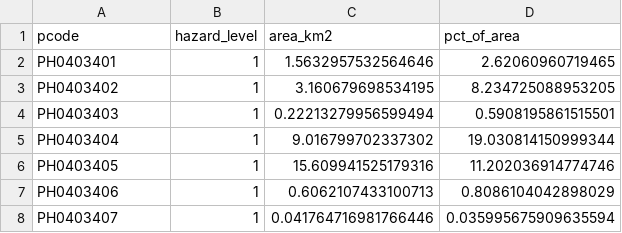
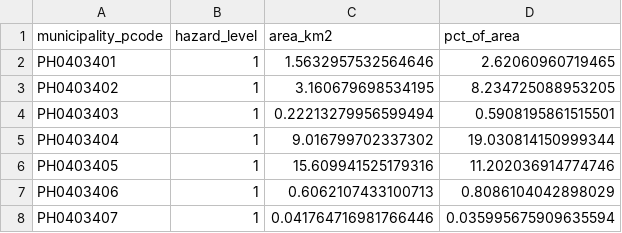
Before and after one commit to mark-erwin/epiflood-api, a CSV file: api/data/gis/processed/municipality_flood_hazard.csv, drawn as a sheet; only a part is shown.

Commit message:
fix: pipeline tables

```diff
--- a/api/data/gis/processed/municipality_flood_hazard.csv
+++ b/api/data/gis/processed/municipality_flood_hazard.csv
@@ -1,2 +1,2 @@
-pcode,hazard_level,area_km2,pct_of_area
+municipality_pcode,hazard_level,area_km2,pct_of_area
 PH0403401,1,1.5632957532564646,2.62060960719465
```
Also changed, not shown: 9 other files.
